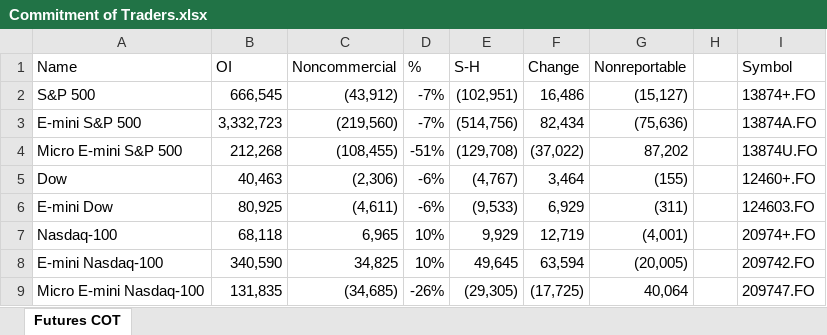
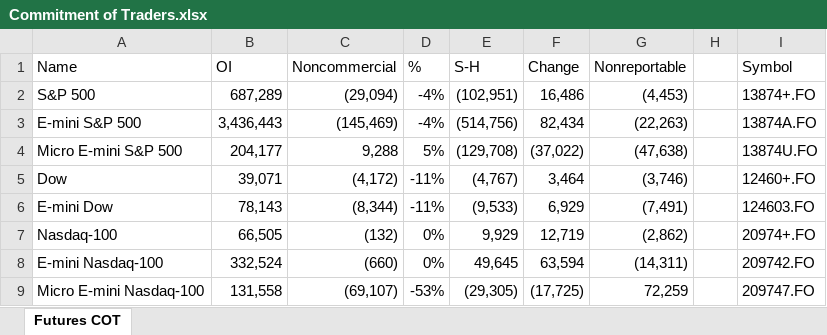
Before and after one commit to gabey9/XLQuote, an Excel workbook: Examples/Commitment of Traders.xlsx, sheet Futures COT, drawn as a sheet; only a part is shown; values as stored, in another font and other column widths than the file's, no borders; the diff covers the shown part only; the diff names each change by its address in the sheet, - before the commit and + after, or states it on an @@ line.

Commit message:
Add files via upload

```diff
--- a/Examples/Commitment of Traders.xlsx (sheet Futures COT)
+++ b/Examples/Commitment of Traders.xlsx (sheet Futures COT)
-B2 (OI): 666,545
+B2 (OI): 687,289
-C2 (Noncommercial): (43,912)
+C2 (Noncommercial): (29,094)
-D2:D3 (%): -7%
+D2:D3 (%): -4%
-G2 (Nonreportable): (15,127)
+G2 (Nonreportable): (4,453)
-B3 (OI): 3,332,723
+B3 (OI): 3,436,443
-C3 (Noncommercial): (219,560)
+C3 (Noncommercial): (145,469)
-G3 (Nonreportable): (75,636)
+G3 (Nonreportable): (22,263)
-B4 (OI): 212,268
+B4 (OI): 204,177
-C4 (Noncommercial): (108,455)
+C4 (Noncommercial): 9,288
-D4 (%): -51%
+D4 (%): 5%
-G4 (Nonreportable): 87,202
+G4 (Nonreportable): (47,638)
-B5 (OI): 40,463
+B5 (OI): 39,071
-C5 (Noncommercial): (2,306)
+C5 (Noncommercial): (4,172)
-D5:D6 (%): -6%
+D5:D6 (%): -11%
-G5 (Nonreportable): (155)
+G5 (Nonreportable): (3,746)
-B6 (OI): 80,925
+B6 (OI): 78,143
-C6 (Noncommercial): (4,611)
+C6 (Noncommercial): (8,344)
-G6 (Nonreportable): (311)
+G6 (Nonreportable): (7,491)
-B7 (OI): 68,118
+B7 (OI): 66,505
-C7 (Noncommercial): 6,965
+C7 (Noncommercial): (132)
-D7:D8 (%): 10%
+D7:D8 (%): 0%
-G7 (Nonreportable): (4,001)
+G7 (Nonreportable): (2,862)
-B8 (OI): 340,590
+B8 (OI): 332,524
-C8 (Noncommercial): 34,825
+C8 (Noncommercial): (660)
-G8 (Nonreportable): (20,005)
+G8 (Nonreportable): (14,311)
-B9 (OI): 131,835
+B9 (OI): 131,558
-C9 (Noncommercial): (34,685)
+C9 (Noncommercial): (69,107)
-D9 (%): -26%
+D9 (%): -53%
-G9 (Nonreportable): 40,064
+G9 (Nonreportable): 72,259
```
Also changed, not shown: 161 edited cells elsewhere in this sheet.
